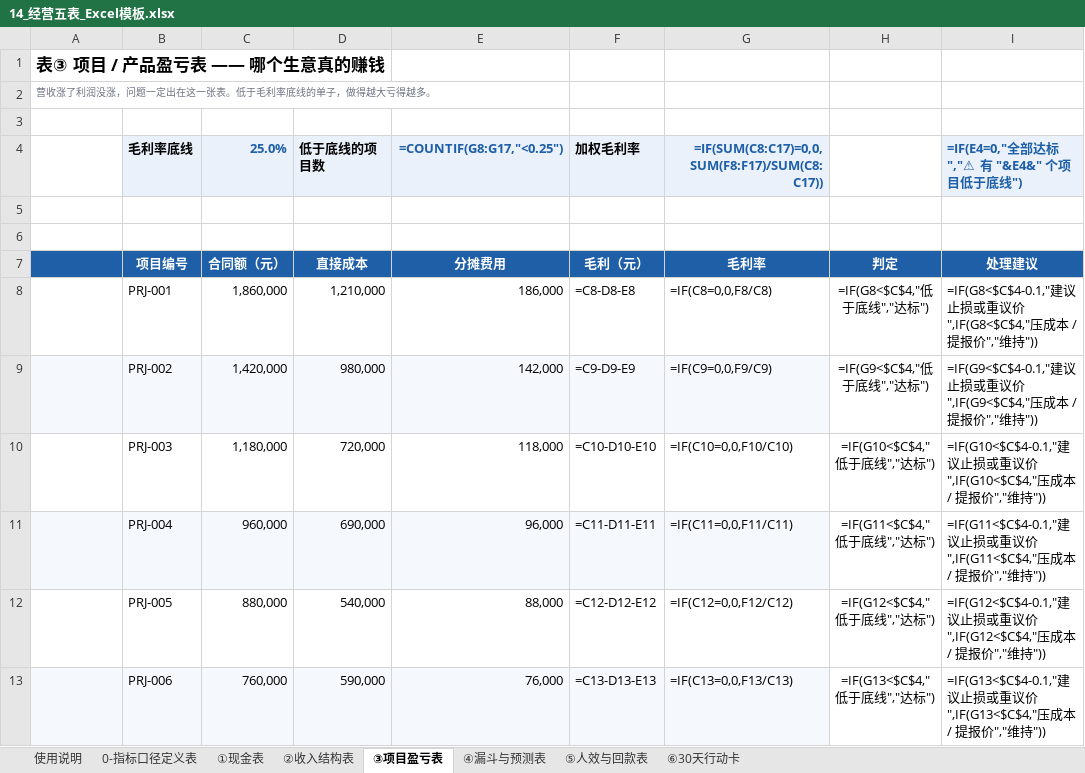
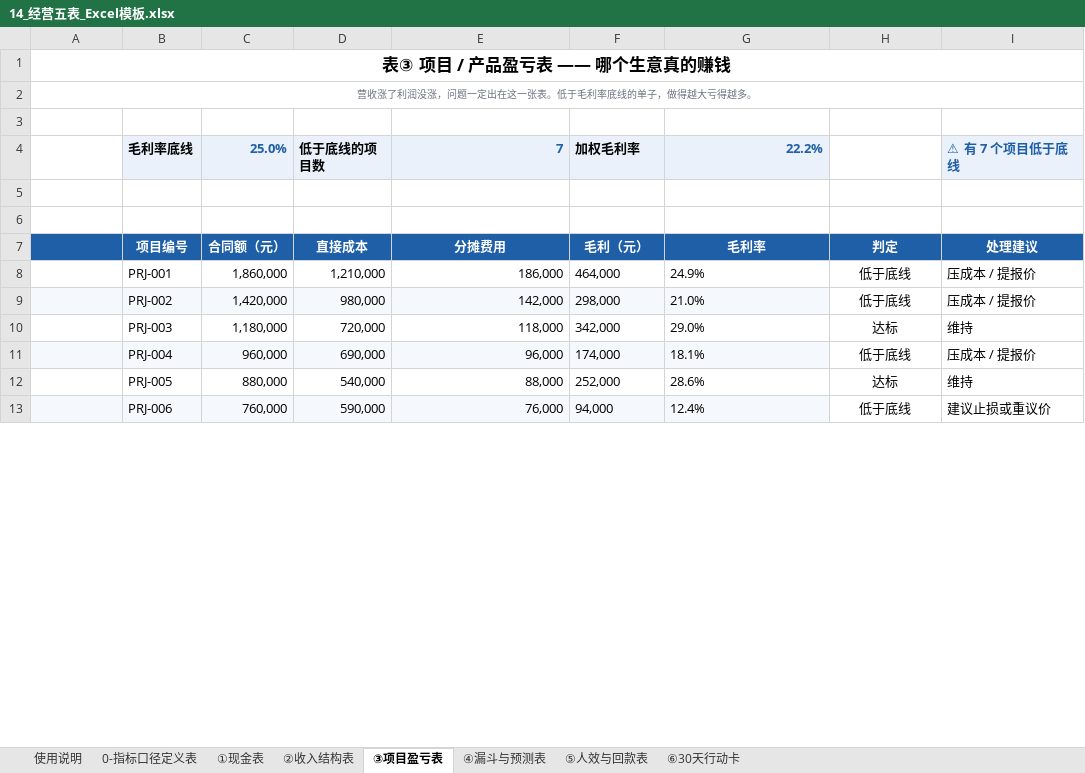
Before and after one commit to WANGHONGJIE-JESSIE/wanghongjie-demos, an Excel workbook: 14_经营五表_Excel模板.xlsx, sheet ③项目盈亏表, drawn as a sheet; only a part is shown; values as stored, in another font and other column widths than the file's, no borders; formulas without a stored value are shown as written; conditional formats not drawn; the diff covers the shown part only; the diff names each change by its address in the sheet, - before the commit and + after, or states it on an @@ line.

```diff
--- a/14_经营五表_Excel模板.xlsx (sheet ③项目盈亏表)
+++ b/14_经营五表_Excel模板.xlsx (sheet ③项目盈亏表)
-A1:A2 alignment: left
+A1:A2 alignment: center
+A1:I1 merged
+A2:I2 merged
-E4: =COUNTIF(G8:G17,"<0.25")
+E4: 7
-G4: =IF(SUM(C8:C17)=0,0,SUM(F8:F17)/SUM(C8:C17))
+G4: 22.2%
-I4: =IF(E4=0,"全部达标","⚠ 有 "&E4&" 个项目低于底线")
+I4: ⚠ 有 7 个项目低于底线
-F8: =C8-D8-E8
+F8: 464,000
-G8: =IF(C8=0,0,F8/C8)
+G8: 24.9%
-H8: =IF(G8<$C$4,"低于底线","达标")
+H8: 低于底线
-I8: =IF(G8<$C$4-0.1,"建议止损或重议价",IF(G8<$C$4,"压成本 / 提报价","维持"))
+I8: 压成本 / 提报价
-F9: =C9-D9-E9
+F9: 298,000
-G9: =IF(C9=0,0,F9/C9)
+G9: 21.0%
-H9: =IF(G9<$C$4,"低于底线","达标")
+H9: 低于底线
-I9: =IF(G9<$C$4-0.1,"建议止损或重议价",IF(G9<$C$4,"压成本 / 提报价","维持"))
+I9: 压成本 / 提报价
-F10: =C10-D10-E10
+F10: 342,000
-G10: =IF(C10=0,0,F10/C10)
+G10: 29.0%
-H10: =IF(G10<$C$4,"低于底线","达标")
+H10: 达标
-I10: =IF(G10<$C$4-0.1,"建议止损或重议价",IF(G10<$C$4,"压成本 / 提报价","维持"))
+I10: 维持
-F11: =C11-D11-E11
+F11: 174,000
-G11: =IF(C11=0,0,F11/C11)
+G11: 18.1%
-H11: =IF(G11<$C$4,"低于底线","达标")
+H11: 低于底线
-I11: =IF(G11<$C$4-0.1,"建议止损或重议价",IF(G11<$C$4,"压成本 / 提报价","维持"))
+I11: 压成本 / 提报价
-F12: =C12-D12-E12
+F12: 252,000
-G12: =IF(C12=0,0,F12/C12)
+G12: 28.6%
-H12: =IF(G12<$C$4,"低于底线","达标")
+H12: 达标
-I12: =IF(G12<$C$4-0.1,"建议止损或重议价",IF(G12<$C$4,"压成本 / 提报价","维持"))
+I12: 维持
-F13: =C13-D13-E13
+F13: 94,000
-G13: =IF(C13=0,0,F13/C13)
+G13: 12.4%
-H13: =IF(G13<$C$4,"低于底线","达标")
+H13: 低于底线
-I13: =IF(G13<$C$4-0.1,"建议止损或重议价",IF(G13<$C$4,"压成本 / 提报价","维持"))
+I13: 建议止损或重议价
```
Also changed, not shown: 1 added row, 1 removed row and 16 edited cells elsewhere in this sheet, sheet ⑤人效与回款表, sheet ①现金表, sheet ②收入结构表, sheet ④漏斗与预测表, sheet 使用说明, sheet ⑥30天行动卡, 1 more sheet, 1 other file.
